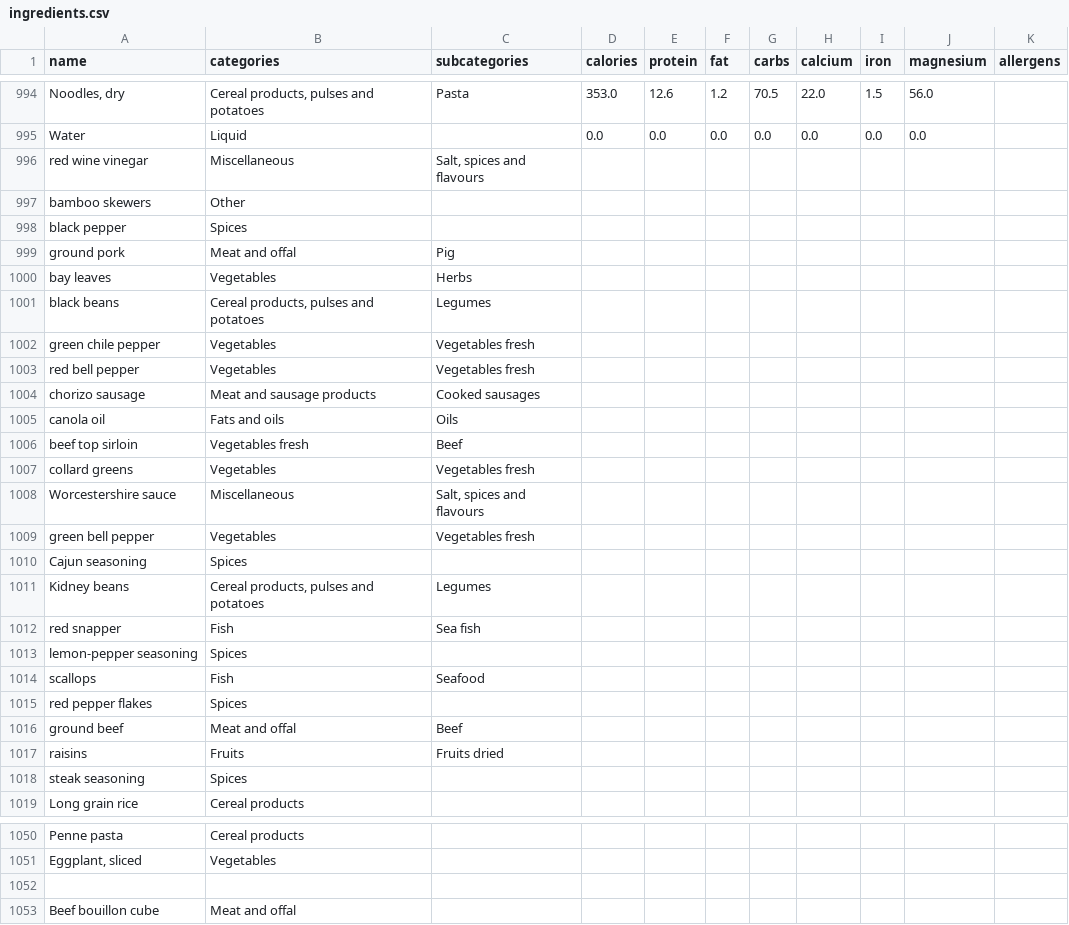
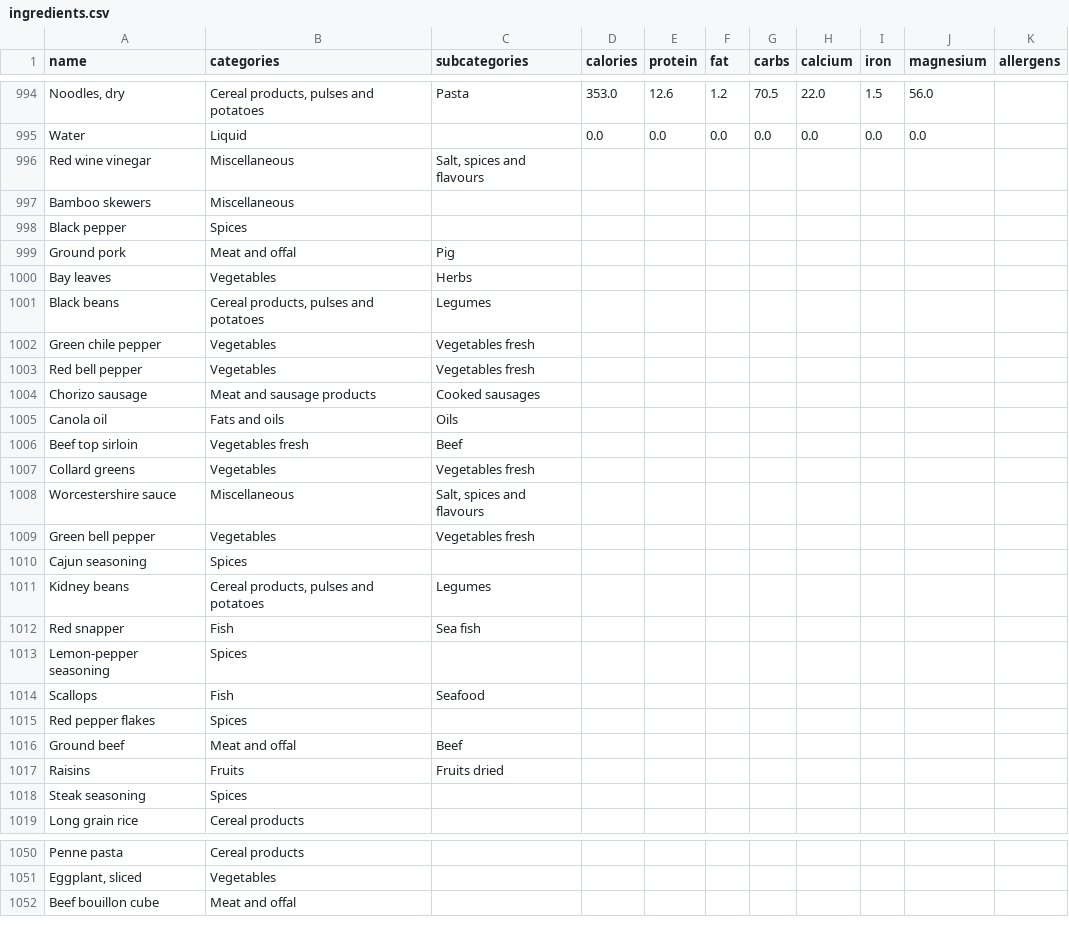
Before and after one commit to fichtnerma/Tastyplan, a CSV file: api/src/initializer/data/ingredients.csv, drawn as a sheet; only a part is shown, gaps mark what is left out; the diff covers the shown part only.

```diff
--- a/api/src/initializer/data/ingredients.csv
+++ b/api/src/initializer/data/ingredients.csv
@@ -995,13 +995,13 @@ Noodles, dry;Cereal products, pulses and potatoes;Pasta;353.0;12.6;1.2;70.5;22.0
 Water;Liquid;;0.0;0.0;0.0;0.0;0.0;0.0;0.0;
-red wine vinegar;Miscellaneous;Salt, spices and flavours;;;;;;;;
-bamboo skewers;Other;;;;;;;;;
-black pepper;Spices;;;;;;;;;
-ground pork;Meat and offal;Pig;;;;;;;;
-bay leaves;Vegetables;Herbs;;;;;;;;
-black beans;Cereal products, pulses and potatoes;Legumes;;;;;;;;
-green chile pepper;Vegetables;Vegetables fresh;;;;;;;;
-red bell pepper;Vegetables;Vegetables fresh;;;;;;;;
-chorizo sausage;Meat and sausage products;Cooked sausages;;;;;;;;
-canola oil;Fats and oils;Oils;;;;;;;;
-beef top sirloin;Vegetables fresh;Beef;;;;;;;;
-collard greens;Vegetables;Vegetables fresh;;;;;;;;
+Red wine vinegar;Miscellaneous;Salt, spices and flavours;;;;;;;;
+Bamboo skewers;Miscellaneous;;;;;;;;;
+Black pepper;Spices;;;;;;;;;
+Ground pork;Meat and offal;Pig;;;;;;;;
+Bay leaves;Vegetables;Herbs;;;;;;;;
+Black beans;Cereal products, pulses and potatoes;Legumes;;;;;;;;
+Green chile pepper;Vegetables;Vegetables fresh;;;;;;;;
+Red bell pepper;Vegetables;Vegetables fresh;;;;;;;;
+Chorizo sausage;Meat and sausage products;Cooked sausages;;;;;;;;
+Canola oil;Fats and oils;Oils;;;;;;;;
+Beef top sirloin;Vegetables fresh;Beef;;;;;;;;
+Collard greens;Vegetables;Vegetables fresh;;;;;;;;
@@ -1009,11 +1009,11 @@ collard greens;Vegetables;Vegetables fresh;;;;;;;;
-green bell pepper;Vegetables;Vegetables fresh;;;;;;;;
+Green bell pepper;Vegetables;Vegetables fresh;;;;;;;;
 Cajun seasoning;Spices;;;;;;;;;
 Kidney beans;Cereal products, pulses and potatoes;Legumes;;;;;;;;
-red snapper;Fish;Sea fish;;;;;;;;
-lemon-pepper seasoning;Spices;;;;;;;;;
-scallops;Fish;Seafood;;;;;;;;
-red pepper flakes;Spices;;;;;;;;;
-ground beef;Meat and offal;Beef;;;;;;;;
-raisins;Fruits;Fruits dried;;;;;;;;
-steak seasoning;Spices;;;;;;;;;
+Red snapper;Fish;Sea fish;;;;;;;;
+Lemon-pepper seasoning;Spices;;;;;;;;;
+Scallops;Fish;Seafood;;;;;;;;
+Red pepper flakes;Spices;;;;;;;;;
+Ground beef;Meat and offal;Beef;;;;;;;;
+Raisins;Fruits;Fruits dried;;;;;;;;
+Steak seasoning;Spices;;;;;;;;;
 Long grain rice;Cereal products;;;;;;;;;
@@ -1051,3 +1051,2 @@ Penne pasta;Cereal products;;;;;;;;;
 Eggplant, sliced;Vegetables;;;;;;;;;
-
 Beef bouillon cube;Meat and offal;;;;;;;;;
```
Also changed, not shown: 41 added rows elsewhere in this file.
